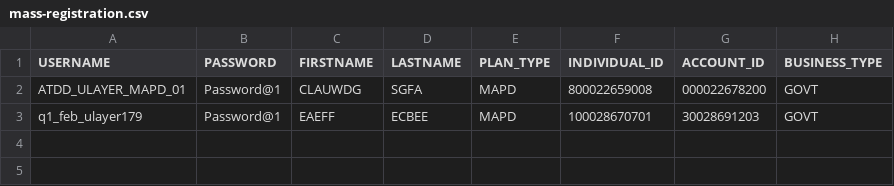
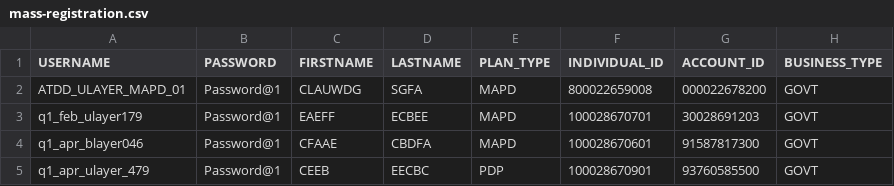
Before and after one commit to swati13oct/MnR, a CSV file: cukesatdd/src/main/resources/database/mass-registration.csv, drawn as a sheet; the diff names each change by its address in the sheet, - before the commit and + after, or states it on an @@ line.

Commit message:
DevImprovement-Pharmacy locator acquisition errors fixed and adding ulayer member flow

```diff
--- a/cukesatdd/src/main/resources/database/mass-registration.csv
+++ b/cukesatdd/src/main/resources/database/mass-registration.csv
+row 4: q1_apr_blayer046 | Password@1 | CFAAE | CBDFA | MAPD | 100028670601 | 91587817300 | GOVT
+row 5: q1_apr_ulayer_479 | Password@1 | CEEB | EECBC | PDP | 100028670901 | 93760585500 | GOVT
```
Also changed, not shown: cukesatdd/src/main/resources/database/AMP-Member-Type.csv, 14 other files.
